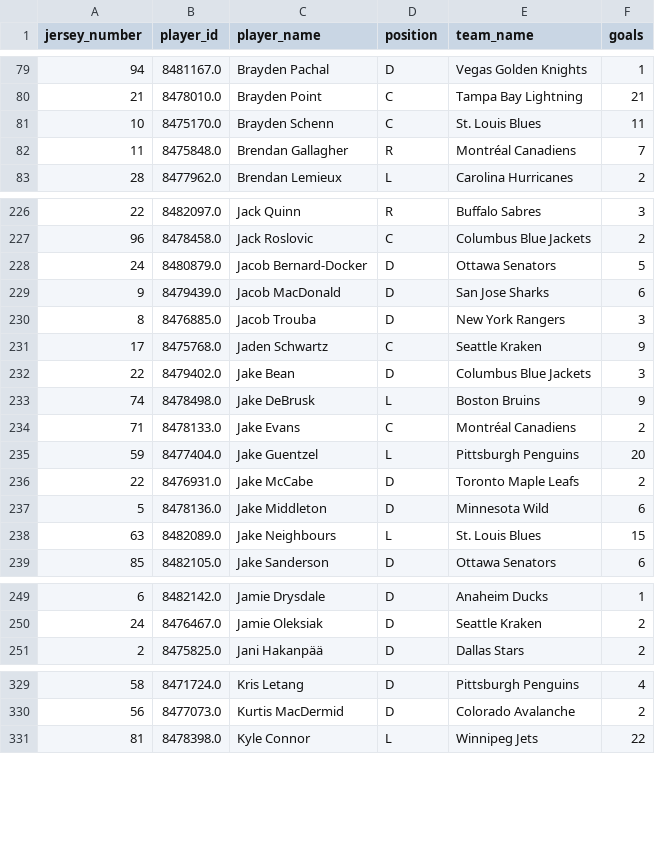
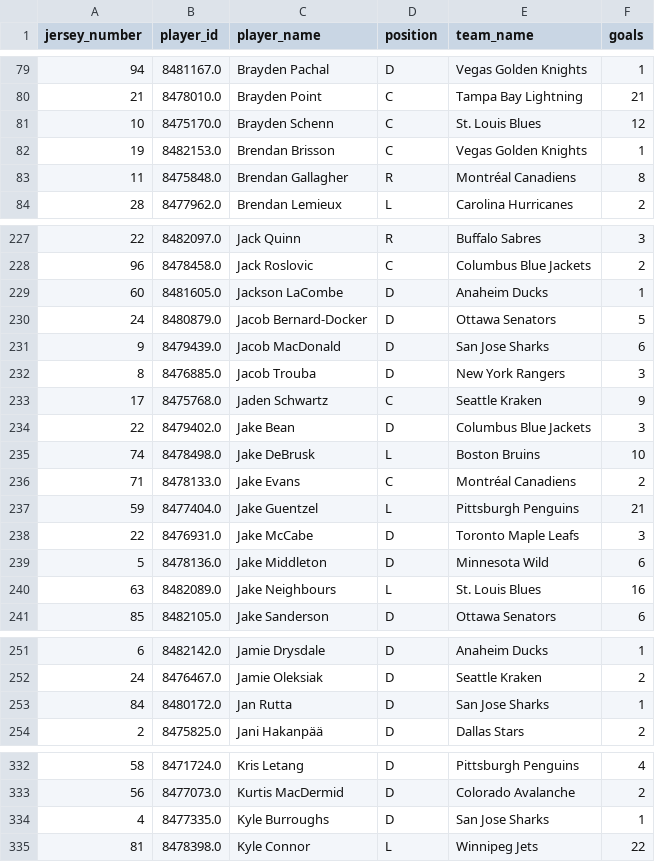
Before and after one commit to kjchrz03/hockey-streamlit, a CSV file: data/goal_counts.csv, drawn as a sheet; only a part is shown, gaps mark what is left out; the diff covers the shown part only.

```diff
--- a/data/goal_counts.csv
+++ b/data/goal_counts.csv
@@ -80,4 +80,5 @@ jersey_number,player_id,player_name,position,team_name,goals
 21,8478010.0,Brayden Point,C,Tampa Bay Lightning,21
-10,8475170.0,Brayden Schenn,C,St. Louis Blues,11
-11,8475848.0,Brendan Gallagher,R,Montréal Canadiens,7
+10,8475170.0,Brayden Schenn,C,St. Louis Blues,12
+19,8482153.0,Brendan Brisson,C,Vegas Golden Knights,1
+11,8475848.0,Brendan Gallagher,R,Montréal Canadiens,8
 28,8477962.0,Brendan Lemieux,L,Carolina Hurricanes,2
@@ -227,2 +228,3 @@ jersey_number,player_id,player_name,position,team_name,goals
 96,8478458.0,Jack Roslovic,C,Columbus Blue Jackets,2
+60,8481605.0,Jackson LaCombe,D,Anaheim Ducks,1
 24,8480879.0,Jacob Bernard-Docker,D,Ottawa Senators,5
@@ -232,8 +234,8 @@ jersey_number,player_id,player_name,position,team_name,goals
 22,8479402.0,Jake Bean,D,Columbus Blue Jackets,3
-74,8478498.0,Jake DeBrusk,L,Boston Bruins,9
+74,8478498.0,Jake DeBrusk,L,Boston Bruins,10
 71,8478133.0,Jake Evans,C,Montréal Canadiens,2
-59,8477404.0,Jake Guentzel,L,Pittsburgh Penguins,20
-22,8476931.0,Jake McCabe,D,Toronto Maple Leafs,2
+59,8477404.0,Jake Guentzel,L,Pittsburgh Penguins,21
+22,8476931.0,Jake McCabe,D,Toronto Maple Leafs,3
 5,8478136.0,Jake Middleton,D,Minnesota Wild,6
-63,8482089.0,Jake Neighbours,L,St. Louis Blues,15
+63,8482089.0,Jake Neighbours,L,St. Louis Blues,16
 85,8482105.0,Jake Sanderson,D,Ottawa Senators,6
@@ -250,2 +252,3 @@ jersey_number,player_id,player_name,position,team_name,goals
 24,8476467.0,Jamie Oleksiak,D,Seattle Kraken,2
+84,8480172.0,Jan Rutta,D,San Jose Sharks,1
 2,8475825.0,Jani Hakanpää,D,Dallas Stars,2
@@ -330,2 +333,3 @@ jersey_number,player_id,player_name,position,team_name,goals
 56,8477073.0,Kurtis MacDermid,D,Colorado Avalanche,2
+4,8477335.0,Kyle Burroughs,D,San Jose Sharks,1
 81,8478398.0,Kyle Connor,L,Winnipeg Jets,22
```
Also changed, not shown: 3 moved rows and 54 edited cells elsewhere in this file, data/goal_locations.csv, data/ice_map_data.csv.
